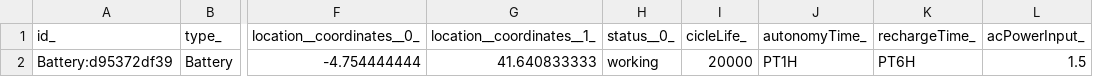
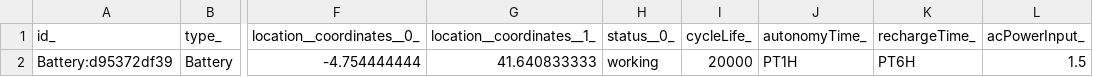
Before and after one commit to smart-data-models/dataModel.Battery, a CSV file: Battery/examples/example.json.csv, drawn as a sheet; only a part is shown, gaps mark what is left out; the diff names each change by its address in the sheet, - before the commit and + after, or states it on an @@ line.

Commit message:
updated on the 2021-07-06 08:04:03.827294

```diff
--- a/Battery/examples/example.json.csv
+++ b/Battery/examples/example.json.csv
-I1: cicleLife_
+I1: cycleLife_
```
